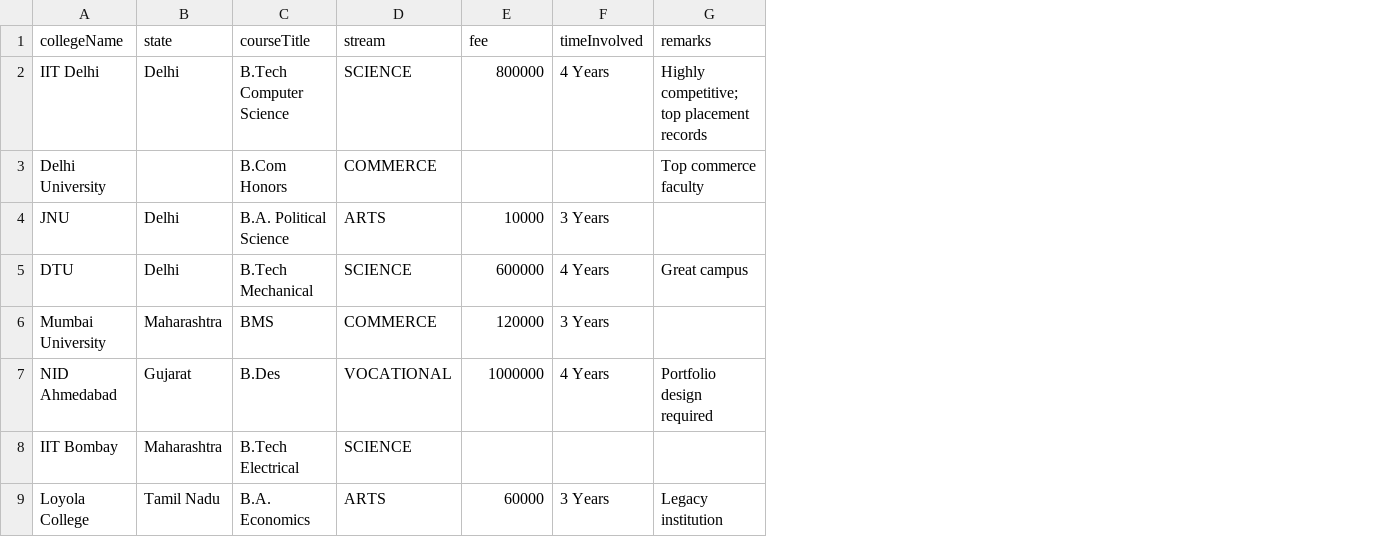
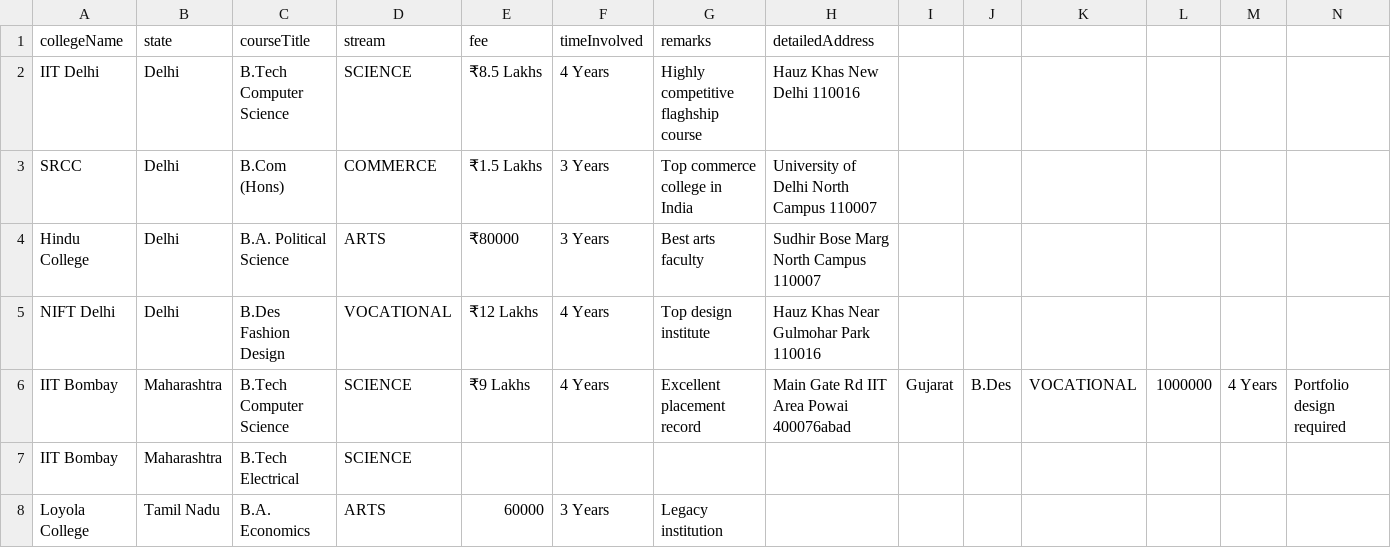
Before and after one commit to 12kebaadteam/12kebaad, a CSV file: sample_data.csv, drawn as a sheet; removed rows and columns are numbered as before the commit, all else as after; the diff names each change by its address in the sheet, - before the commit and + after, or states it on an @@ line.

Commit message:
Add detailedAddress column to College schema and CSV tool

```diff
--- a/sample_data.csv
+++ b/sample_data.csv
+column H (detailedAddress), row 2: Hauz Khas New Delhi 110016; row 4: Sudhir Bose Marg North Campus 110007
+column I, empty
+column J, empty
+column K, empty
+column L, empty
+column M, empty
+column N, empty
-E2 (fee): 800000
+E2 (fee): ₹8.5 Lakhs
-G2 (remarks): Highly competitive; top placement records
+G2 (remarks): Highly competitive flaghship course
-row 3: Delhi University |  | B.Com Honors | COMMERCE |  |  | Top commerce faculty
+row 3: SRCC | Delhi | B.Com (Hons) | COMMERCE | ₹1.5 Lakhs | 3 Years | Top commerce college in India | University of Delhi North Campus 110007
-A4 (collegeName): JNU
+A4 (collegeName): Hindu College
-E4 (fee): 10000
+E4 (fee): ₹80000
-G4 (remarks): (empty)
+G4 (remarks): Best arts faculty
-row 5: DTU | Delhi | B.Tech Mechanical | SCIENCE | 600000 | 4 Years | Great campus
-row 6: Mumbai University | Maharashtra | BMS | COMMERCE | 120000 | 3 Years
-row 7: NID Ahmedabad | Gujarat | B.Des | VOCATIONAL | 1000000 | 4 Years | Portfolio design required
+row 5: NIFT Delhi | Delhi | B.Des Fashion Design | VOCATIONAL | ₹12 Lakhs | 4 Years | Top design institute | Hauz Khas Near Gulmohar Park 110016
+row 6: IIT Bombay | Maharashtra | B.Tech Computer Science | SCIENCE | ₹9 Lakhs | 4 Years | Excellent placement record | Main Gate Rd IIT Area Powai 400076abad | Gujarat | B.Des | VOCATIONAL | 1000000 | 4 Years | Portfolio design required
```
Also changed, not shown: 4 other files.
